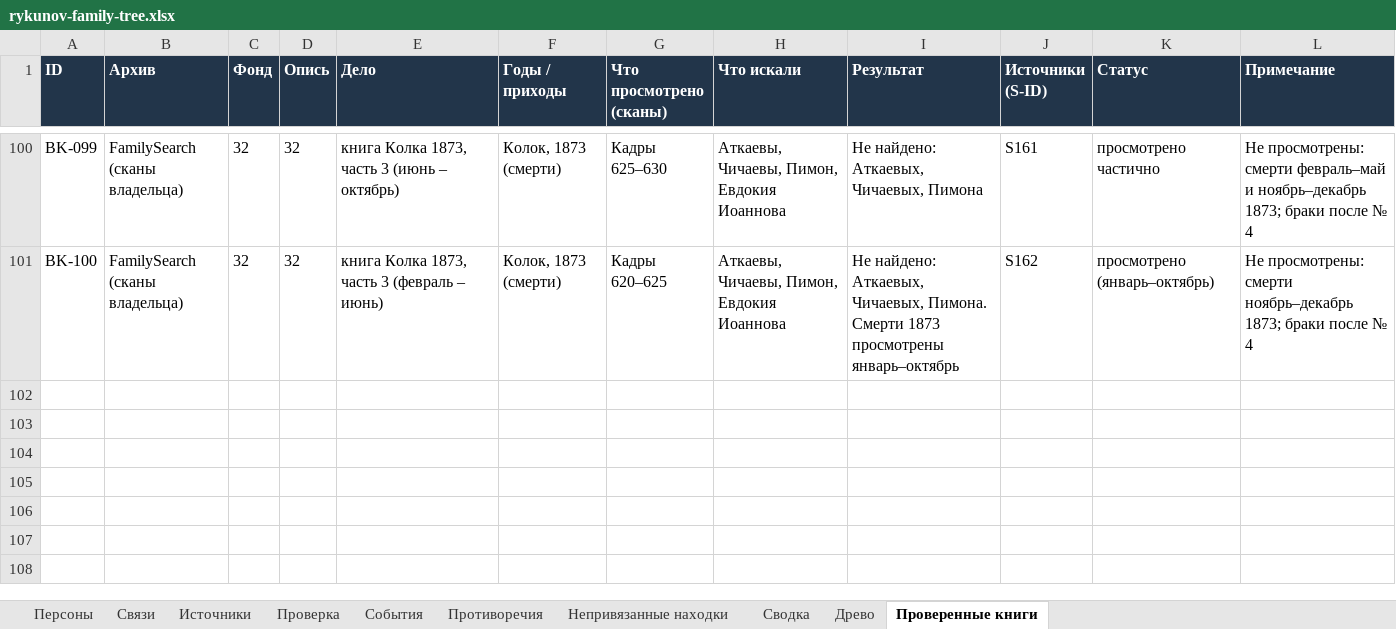
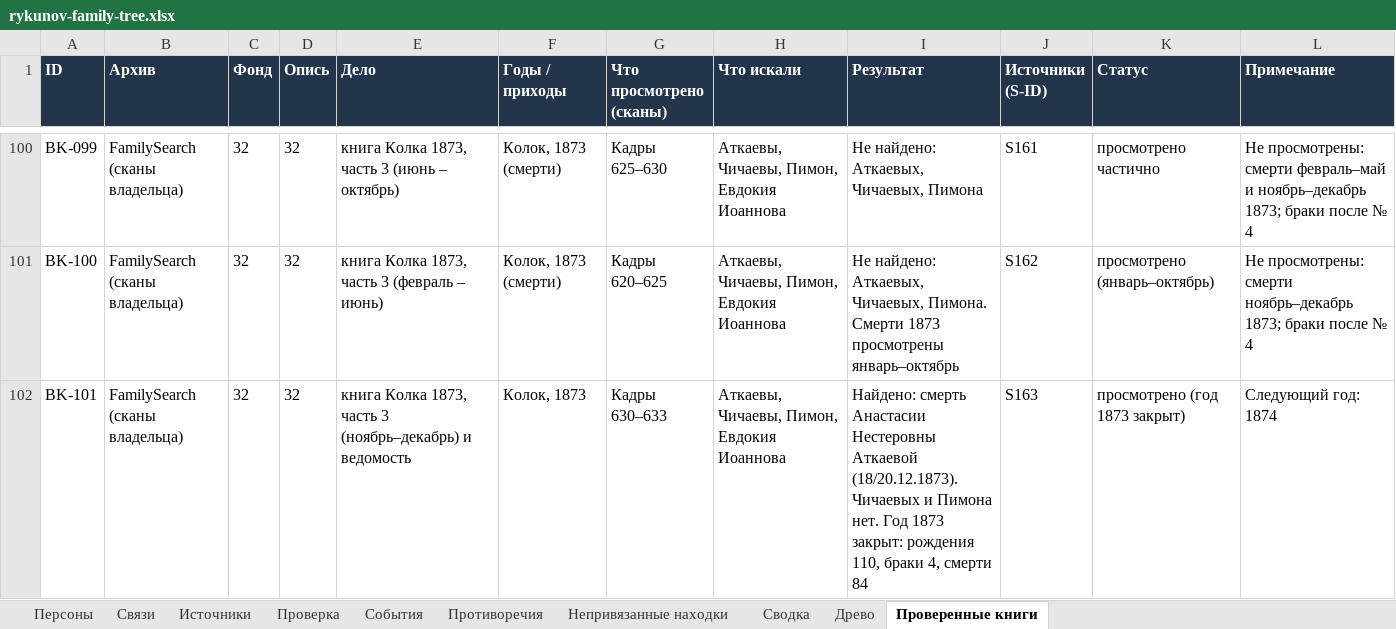
Before and after one commit to kilevoy/rykunov-family-tree, an Excel workbook: data/rykunov-family-tree.xlsx, sheet Проверенные книги, drawn as a sheet; only a part is shown, gaps mark what is left out; values as stored, in another font and other column widths than the file's, no borders; the diff names each change by its address in the sheet, - before the commit and + after, or states it on an @@ line.

```diff
--- a/data/rykunov-family-tree.xlsx (sheet Проверенные книги)
+++ b/data/rykunov-family-tree.xlsx (sheet Проверенные книги)
+row 102: BK-101 | FamilySearch (сканы владельца) | 32 | 32 | книга Колка 1873, часть 3 (ноябрь–декабрь) и ведомость | Колок, 1873 | Кадры 630–633 | Аткаевы, Чичаевы, Пимон, Евдокия Иоаннова | Найдено: смерть Анастасии Нестеровны Аткаевой (18/20.12.1873). Чичаевых и Пимона нет. Год 1873 закрыт: рождения 110, браки 4, смерти 84 | S163 | просмотрено (год 1873 закрыт) | Следующий год: 1874
```
Also changed, not shown: sheet Персоны, sheet Связи, sheet Источники.
